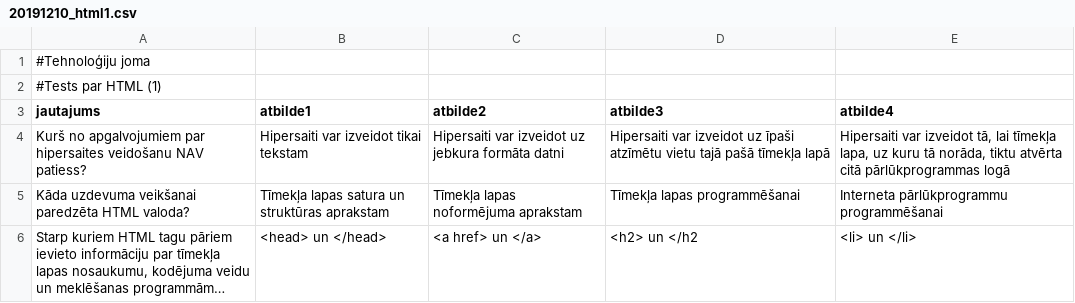
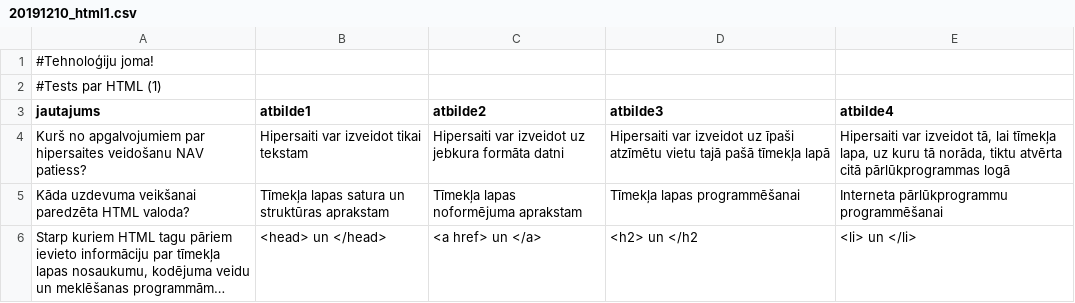
Before and after one commit to juris124/heroku-tests, a CSV file: static/dati/20191210_html1.csv, drawn as a sheet; long unchanged cells end in ….

Commit message:
Faila augšupielāde

```diff
--- a/static/dati/20191210_html1.csv
+++ b/static/dati/20191210_html1.csv
@@ -1,2 +1,2 @@
-#Tehnoloģiju joma
+#Tehnoloģiju joma!
 #Tests par HTML (1)
```
